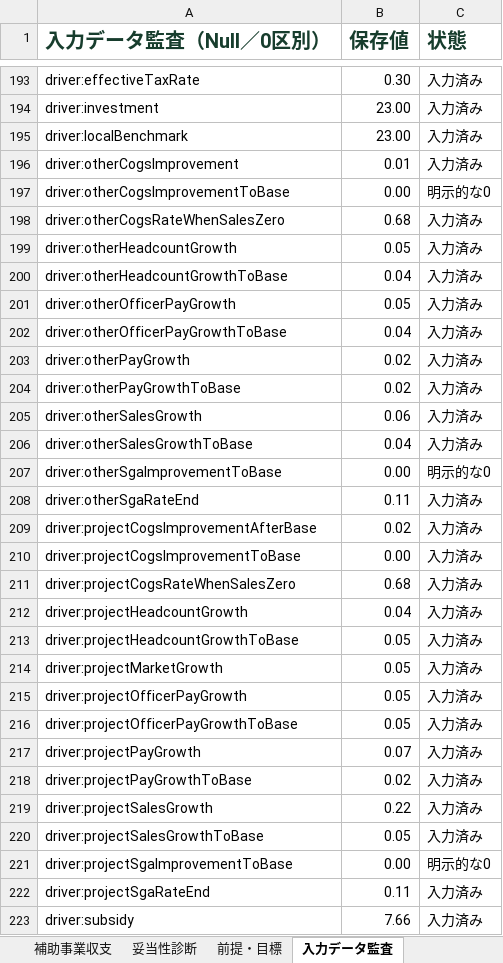
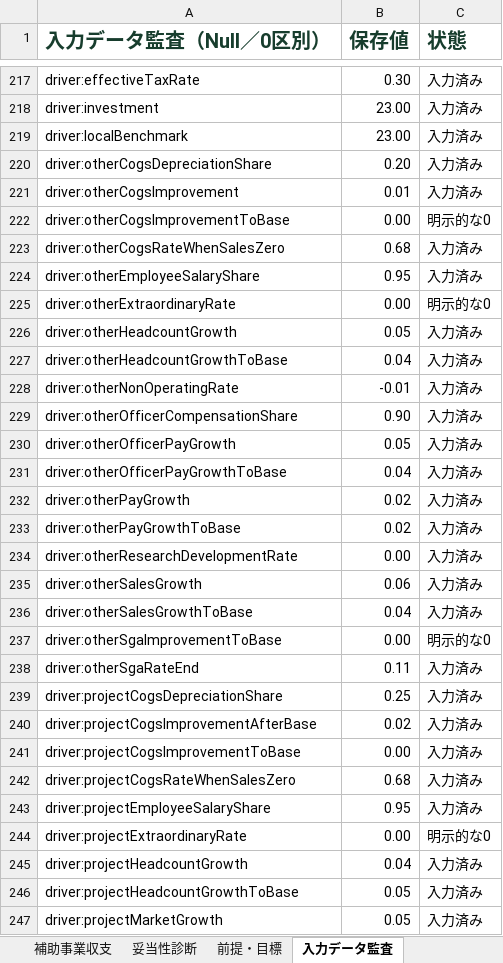
Before and after one commit to tyaso777/japan-subsidy-data, an Excel workbook: 補助金/大規模成長投資補助金/planning_model/examples/成長投資計画_提案計画サンプル_一部目標未達.xlsx, sheet 入力データ監査, drawn as a sheet; only a part is shown, gaps mark what is left out; the shorter side is filled out with more unchanged rows; values as stored, in another font and other column widths than the file's, no borders; the diff covers the shown part only; the diff names each change by its address in the sheet, - before the commit and + after, or states it on an @@ line.

Commit message:
Expose detailed accounting assumptions as forecast drivers

```diff
--- a/補助金/大規模成長投資補助金/planning_model/examples/成長投資計画_提案計画サンプル_一部目標未達.xlsx (sheet 入力データ監査)
+++ b/補助金/大規模成長投資補助金/planning_model/examples/成長投資計画_提案計画サンプル_一部目標未達.xlsx (sheet 入力データ監査)
+row 220: driver:otherCogsDepreciationShare | 0.20 | 入力済み
+row 224: driver:otherEmployeeSalaryShare | 0.95 | 入力済み
+row 225: driver:otherExtraordinaryRate | 0.00 | 明示的な0
+row 228: driver:otherNonOperatingRate | -0.01 | 入力済み
+row 229: driver:otherOfficerCompensationShare | 0.90 | 入力済み
+row 234: driver:otherResearchDevelopmentRate | 0.00 | 入力済み
+row 239: driver:projectCogsDepreciationShare | 0.25 | 入力済み
+row 243: driver:projectEmployeeSalaryShare | 0.95 | 入力済み
+row 244: driver:projectExtraordinaryRate | 0.00 | 明示的な0
```
Also changed, not shown: 27 added rows elsewhere in this sheet, sheet 会社全体PL, sheet 前提・目標, sheet 妥当性診断, sheet 補助事業収支, sheet 提案計画サマリー, 補助金/大規模成長投資補助金/planning_model/examples/成長投資計画_提案計画サンプル.xlsx, 補助金/大規模成長投資補助金/planning_model/examples/成長投資計画_提案計画サンプル_基準年売上開始.xlsx, 11 other files.
